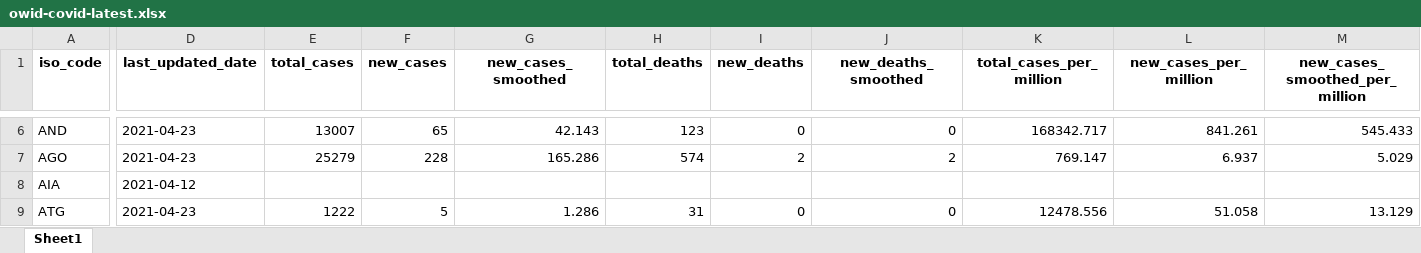
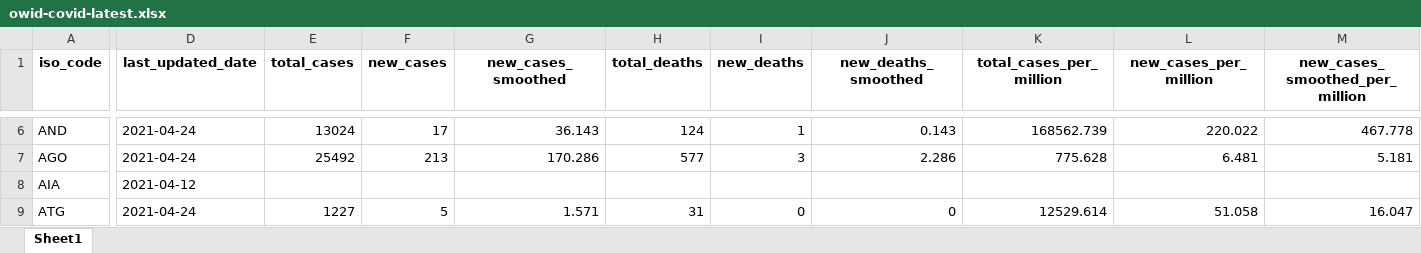
Before and after one commit to owid/covid-19-data, an Excel workbook: public/data/latest/owid-covid-latest.xlsx, sheet Sheet1, drawn as a sheet; only a part is shown, gaps mark what is left out; values as stored, in another font and other column widths than the file's, no borders; the diff covers the shown part only; the diff names each change by its address in the sheet, - before the commit and + after, or states it on an @@ line.

```diff
--- a/public/data/latest/owid-covid-latest.xlsx (sheet Sheet1)
+++ b/public/data/latest/owid-covid-latest.xlsx (sheet Sheet1)
-D6:D7 (last_updated_date): 2021-04-23
+D6:D7 (last_updated_date): 2021-04-24
-E6 (total_cases): 13007
+E6 (total_cases): 13024
-F6 (new_cases): 65
+F6 (new_cases): 17
-G6 (new_cases_smoothed): 42.143
+G6 (new_cases_smoothed): 36.143
-H6 (total_deaths): 123
+H6 (total_deaths): 124
-I6 (new_deaths): 0
+I6 (new_deaths): 1
-J6 (new_deaths_smoothed): 0
+J6 (new_deaths_smoothed): 0.143
-K6 (total_cases_per_million): 168342.717
+K6 (total_cases_per_million): 168562.739
-L6 (new_cases_per_million): 841.261
+L6 (new_cases_per_million): 220.022
-M6 (new_cases_smoothed_per_million): 545.433
+M6 (new_cases_smoothed_per_million): 467.778
-E7 (total_cases): 25279
+E7 (total_cases): 25492
-F7 (new_cases): 228
+F7 (new_cases): 213
-G7 (new_cases_smoothed): 165.286
+G7 (new_cases_smoothed): 170.286
-H7 (total_deaths): 574
+H7 (total_deaths): 577
-I7 (new_deaths): 2
+I7 (new_deaths): 3
-J7 (new_deaths_smoothed): 2
+J7 (new_deaths_smoothed): 2.286
-K7 (total_cases_per_million): 769.147
+K7 (total_cases_per_million): 775.628
-L7 (new_cases_per_million): 6.937
+L7 (new_cases_per_million): 6.481
-M7 (new_cases_smoothed_per_million): 5.029
+M7 (new_cases_smoothed_per_million): 5.181
-D9 (last_updated_date): 2021-04-23
+D9 (last_updated_date): 2021-04-24
-E9 (total_cases): 1222
+E9 (total_cases): 1227
-G9 (new_cases_smoothed): 1.286
+G9 (new_cases_smoothed): 1.571
-K9 (total_cases_per_million): 12478.556
+K9 (total_cases_per_million): 12529.614
-M9 (new_cases_smoothed_per_million): 13.129
+M9 (new_cases_smoothed_per_million): 16.047
```
Also changed, not shown: 1843 edited cells elsewhere in this sheet, 28 other files.
